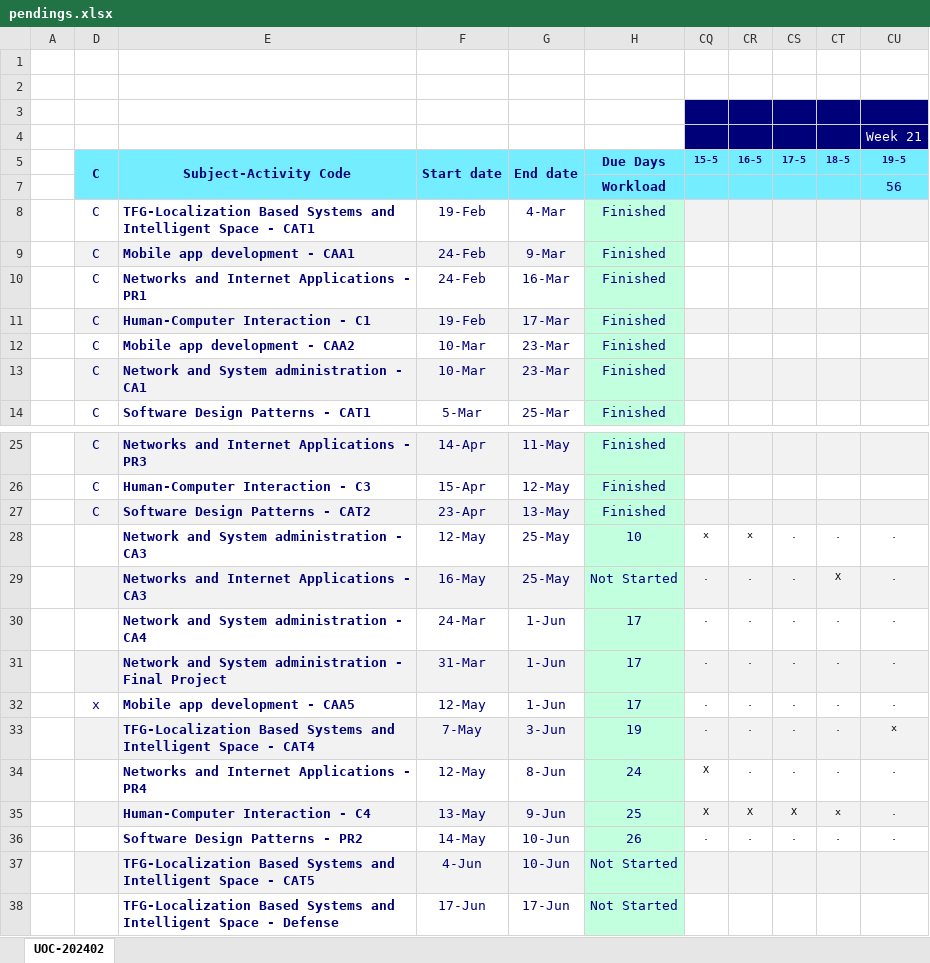
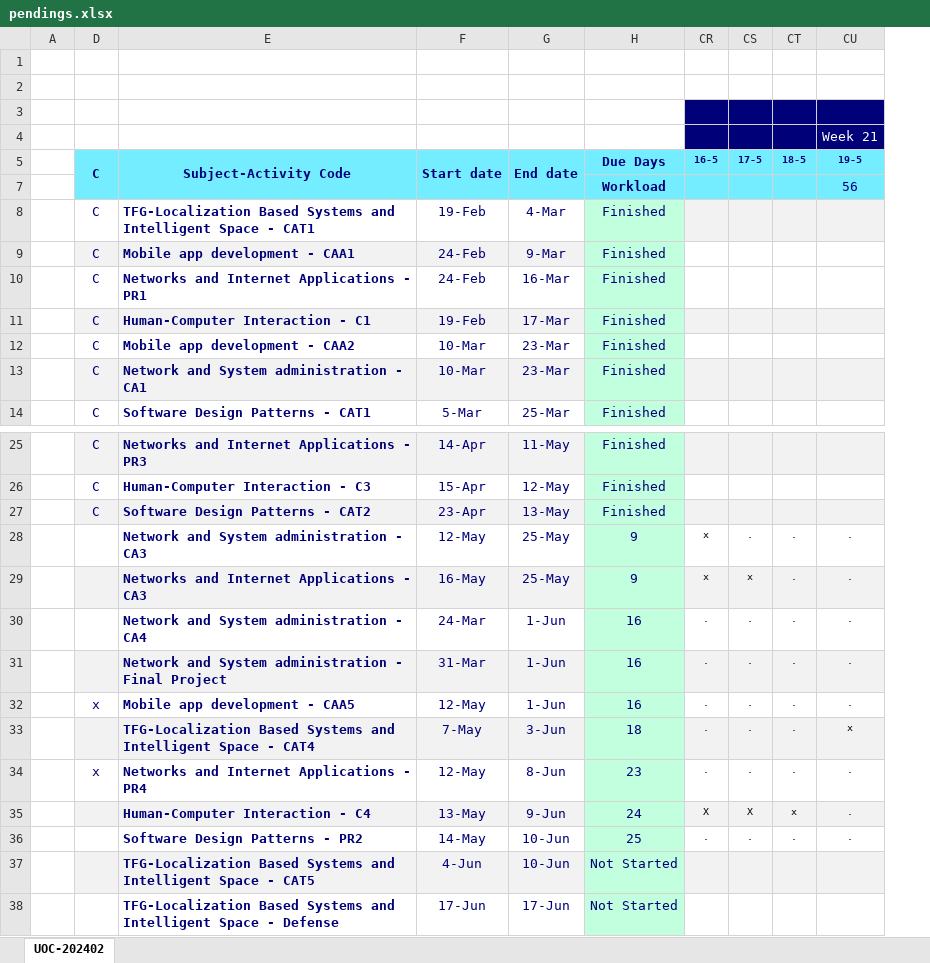
Before and after one commit to nicodalessandro11/UOC-2025-01, an Excel workbook: zz_utils/pendings.xlsx, sheet UOC-202402, drawn as a sheet; only a part is shown, gaps mark what is left out; values as stored, in another font and other column widths than the file's, no borders; conditional formats not drawn; the diff names each change by its address in the sheet, - before the commit and + after, or states it on an @@ line.

```diff
--- a/zz_utils/pendings.xlsx (sheet UOC-202402)
+++ b/zz_utils/pendings.xlsx (sheet UOC-202402)
@@ column CQ (15-5) hidden, rows 28-36: x | . | . | . | . | . | X | X | . @@
-H28 (Due Days): 10
+H28 (Due Days): 9
-H29 (Due Days): Not Started
+H29 (Due Days): 9
-CR29 (16-5): .
+CR29 (16-5): x
-CS29 (17-5): .
+CS29 (17-5): x
-CT29 (18-5): X
+CT29 (18-5): .
-H30:H32 (Due Days): 17
+H30:H32 (Due Days): 16
-H33 (Due Days): 19
+H33 (Due Days): 18
-D34 (C): (empty)
+D34 (C): x
-H34 (Due Days): 24
+H34 (Due Days): 23
-H35 (Due Days): 25
+H35 (Due Days): 24
-H36 (Due Days): 26
+H36 (Due Days): 25
```
Also changed, not shown: hidden cells, 14 other files.
